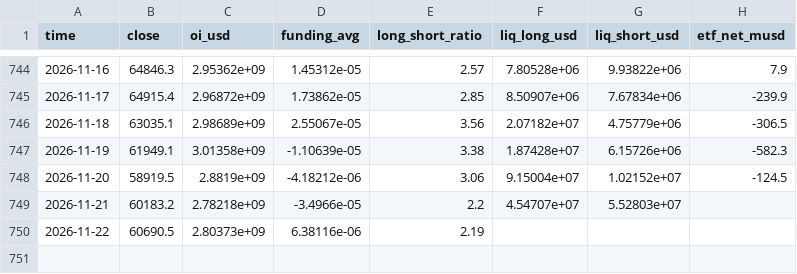
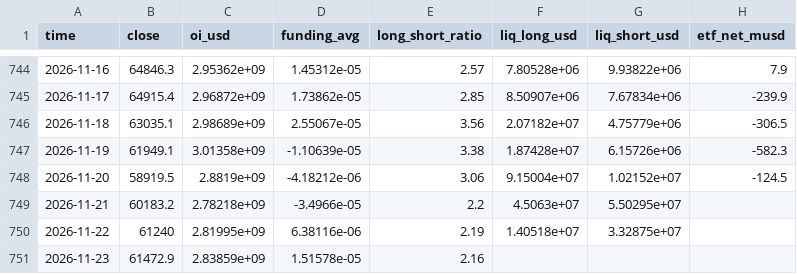
Before and after one commit to gary900213/claude, a CSV file: data/daily_summary.csv, drawn as a sheet; only a part is shown, gaps mark what is left out.

```diff
--- a/data/daily_summary.csv
+++ b/data/daily_summary.csv
@@ -748,3 +748,4 @@ time,close,oi_usd,funding_avg,long_short_ratio,liq_long_usd,liq_short_usd,etf_ne
 2026-11-20,58919.5,2.8819e+09,-4.18212e-06,3.06,9.15004e+07,1.02152e+07,-124.5
-2026-11-21,60183.2,2.78218e+09,-3.4966e-05,2.2,4.54707e+07,5.52803e+07,
-2026-11-22,60690.5,2.80373e+09,6.38116e-06,2.19,,,
+2026-11-21,60183.2,2.78218e+09,-3.4966e-05,2.2,4.5063e+07,5.50295e+07,
+2026-11-22,61240,2.81995e+09,6.38116e-06,2.19,1.40518e+07,3.32875e+07,
+2026-11-23,61472.9,2.83859e+09,1.51578e-05,2.16,,,
```
Also changed, not shown: 12 other files.
